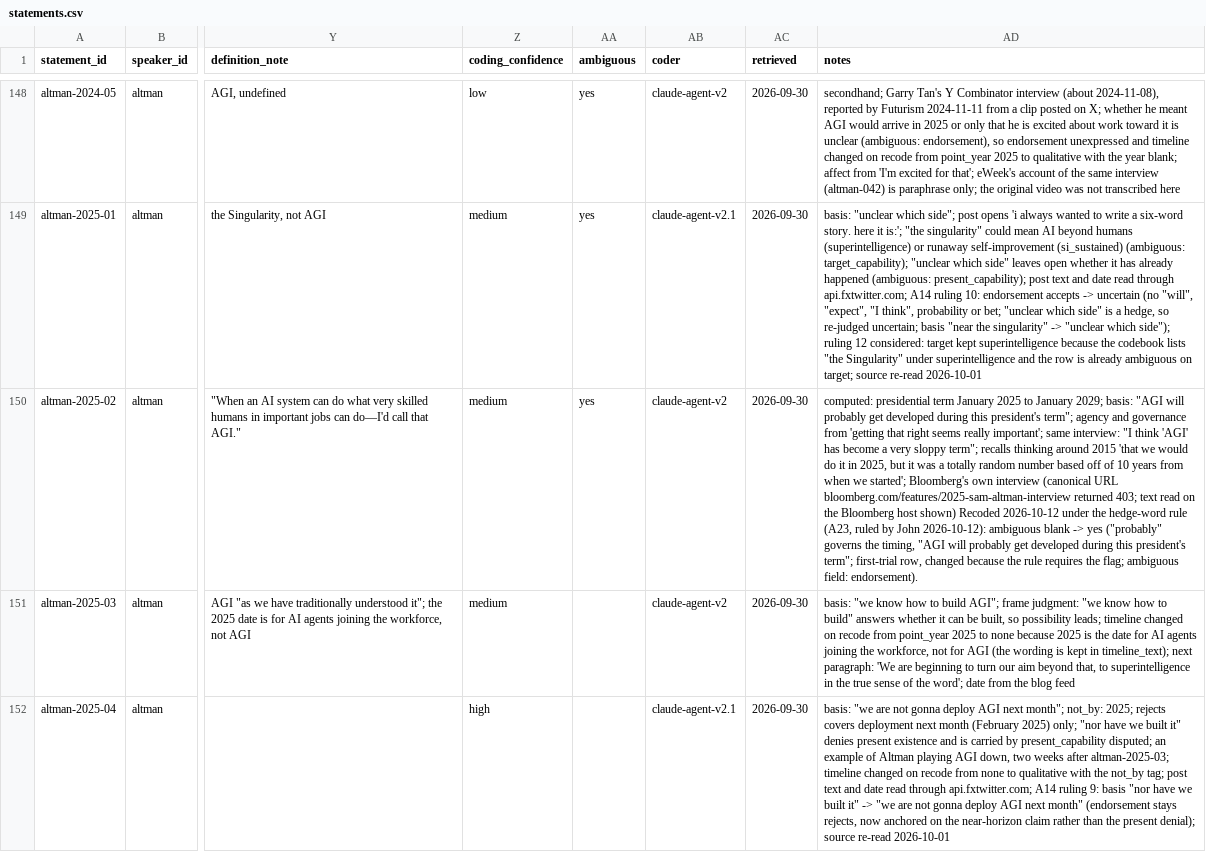
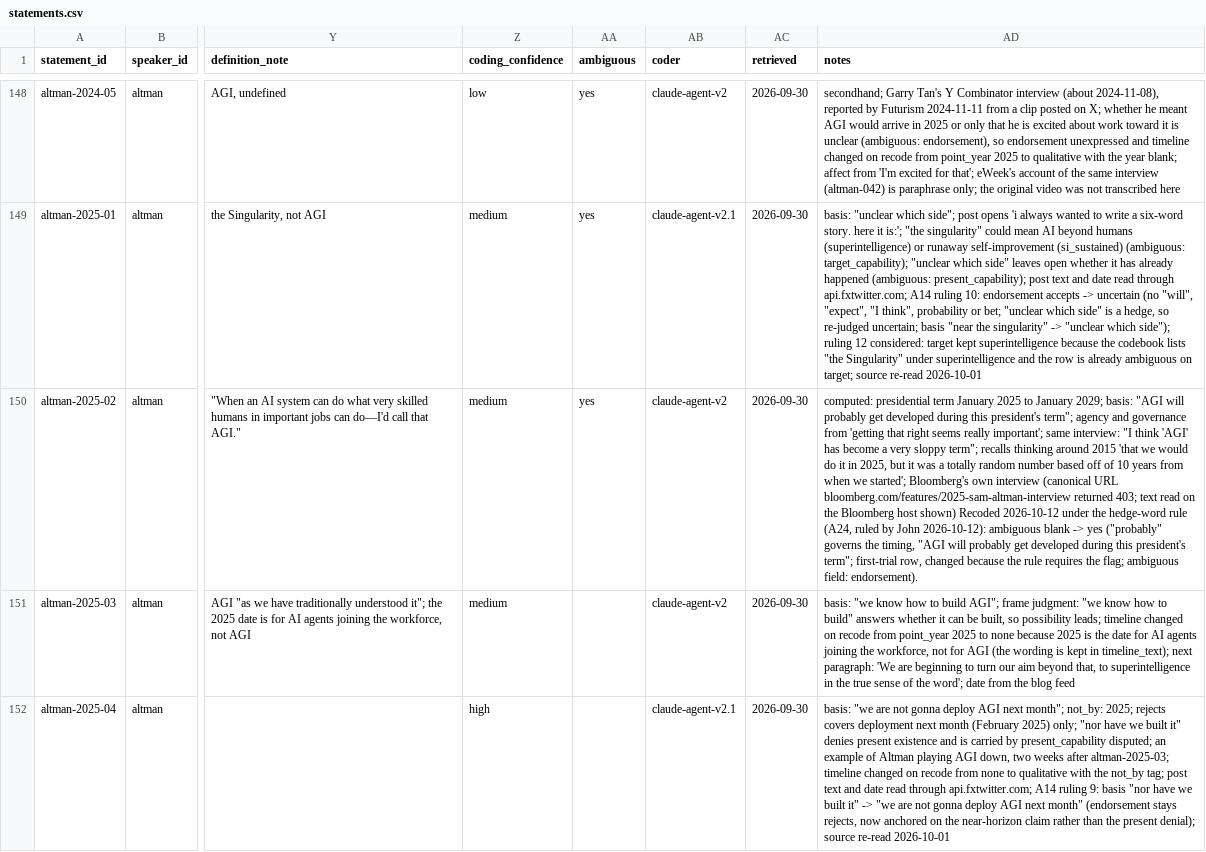
Before and after one commit to jfredson/agi-zeitgeist, a CSV file: data/statements.csv, drawn as a sheet; only a part is shown, gaps mark what is left out; the diff covers the shown part only; the diff names each change by its address in the sheet, - before the commit and + after, or states it on an @@ line.

```diff
--- a/data/statements.csv
+++ b/data/statements.csv
-AD150 (notes): …hedge-word rule (A23, ruled by…
+AD150 (notes): …hedge-word rule (A24, ruled by…
```
Also changed, not shown: 25 edited cells elsewhere in this file, data/speakers.csv, 4 other files.
